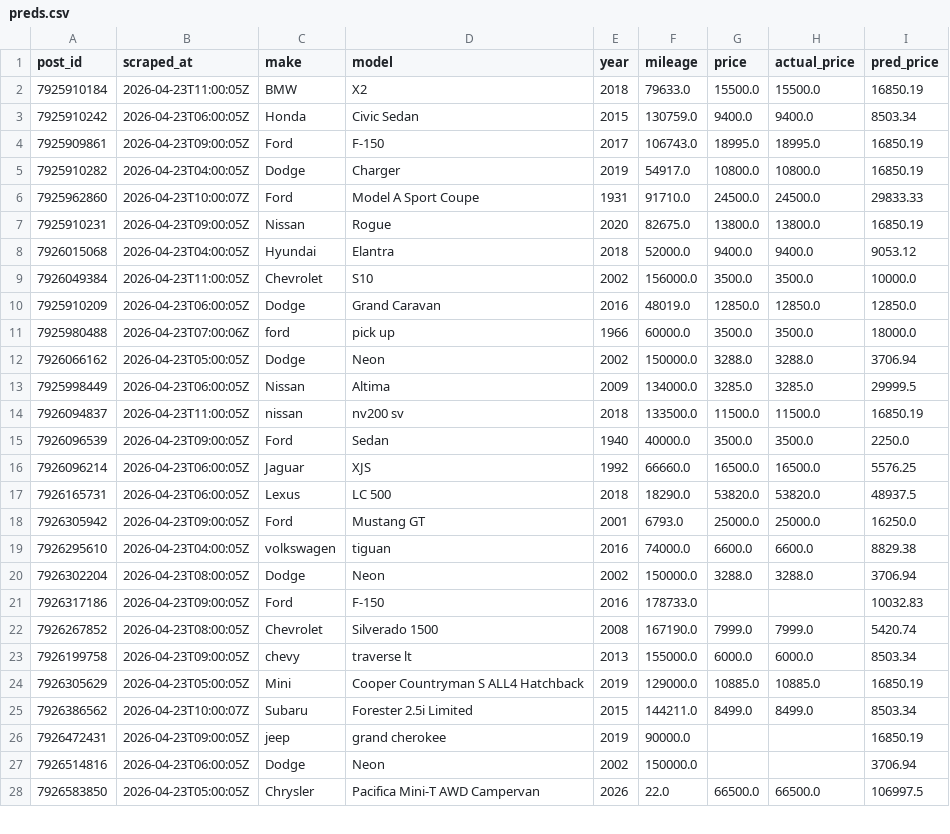
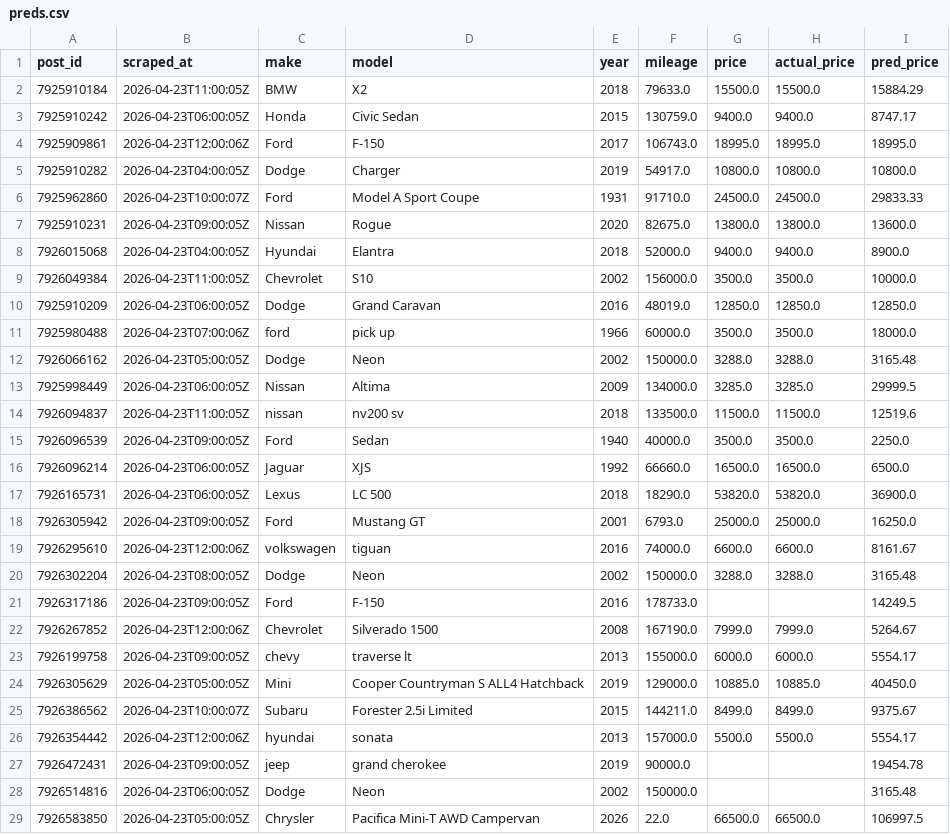
Before and after one commit to OPIM5512-ftg25004/myscrapers-gk, a CSV file: results/preds.csv, drawn as a sheet; only a part is shown; the diff covers the shown part only.

```diff
--- a/results/preds.csv
+++ b/results/preds.csv
@@ -1,9 +1,9 @@
 post_id,scraped_at,make,model,year,mileage,price,actual_price,pred_price
-7925910184,2026-04-23T11:00:05Z,BMW,X2,2018,79633.0,15500.0,15500.0,16850.19
-7925910242,2026-04-23T06:00:05Z,Honda,Civic Sedan,2015,130759.0,9400.0,9400.0,8503.34
-7925909861,2026-04-23T09:00:05Z,Ford,F-150,2017,106743.0,18995.0,18995.0,16850.19
-7925910282,2026-04-23T04:00:05Z,Dodge,Charger,2019,54917.0,10800.0,10800.0,16850.19
+7925910184,2026-04-23T11:00:05Z,BMW,X2,2018,79633.0,15500.0,15500.0,15884.29
+7925910242,2026-04-23T06:00:05Z,Honda,Civic Sedan,2015,130759.0,9400.0,9400.0,8747.17
+7925909861,2026-04-23T12:00:06Z,Ford,F-150,2017,106743.0,18995.0,18995.0,18995.0
+7925910282,2026-04-23T04:00:05Z,Dodge,Charger,2019,54917.0,10800.0,10800.0,10800.0
 7925962860,2026-04-23T10:00:07Z,Ford,Model A Sport Coupe,1931,91710.0,24500.0,24500.0,29833.33
-7925910231,2026-04-23T09:00:05Z,Nissan,Rogue,2020,82675.0,13800.0,13800.0,16850.19
-7926015068,2026-04-23T04:00:05Z,Hyundai,Elantra,2018,52000.0,9400.0,9400.0,9053.12
+7925910231,2026-04-23T09:00:05Z,Nissan,Rogue,2020,82675.0,13800.0,13800.0,13600.0
+7926015068,2026-04-23T04:00:05Z,Hyundai,Elantra,2018,52000.0,9400.0,9400.0,8900.0
 7926049384,2026-04-23T11:00:05Z,Chevrolet,S10,2002,156000.0,3500.0,3500.0,10000.0
@@ -11,18 +11,19 @@ post_id,scraped_at,make,model,year,mileage,price,actual_price,pred_price
 7925980488,2026-04-23T07:00:06Z,ford,pick up,1966,60000.0,3500.0,3500.0,18000.0
-7926066162,2026-04-23T05:00:05Z,Dodge,Neon,2002,150000.0,3288.0,3288.0,3706.94
+7926066162,2026-04-23T05:00:05Z,Dodge,Neon,2002,150000.0,3288.0,3288.0,3165.48
 7925998449,2026-04-23T06:00:05Z,Nissan,Altima,2009,134000.0,3285.0,3285.0,29999.5
-7926094837,2026-04-23T11:00:05Z,nissan,nv200 sv,2018,133500.0,11500.0,11500.0,16850.19
+7926094837,2026-04-23T11:00:05Z,nissan,nv200 sv,2018,133500.0,11500.0,11500.0,12519.6
 7926096539,2026-04-23T09:00:05Z,Ford,Sedan,1940,40000.0,3500.0,3500.0,2250.0
-7926096214,2026-04-23T06:00:05Z,Jaguar,XJS,1992,66660.0,16500.0,16500.0,5576.25
-7926165731,2026-04-23T06:00:05Z,Lexus,LC 500,2018,18290.0,53820.0,53820.0,48937.5
+7926096214,2026-04-23T06:00:05Z,Jaguar,XJS,1992,66660.0,16500.0,16500.0,6500.0
+7926165731,2026-04-23T06:00:05Z,Lexus,LC 500,2018,18290.0,53820.0,53820.0,36900.0
 7926305942,2026-04-23T09:00:05Z,Ford,Mustang GT,2001,6793.0,25000.0,25000.0,16250.0
-7926295610,2026-04-23T04:00:05Z,volkswagen,tiguan,2016,74000.0,6600.0,6600.0,8829.38
-7926302204,2026-04-23T08:00:05Z,Dodge,Neon,2002,150000.0,3288.0,3288.0,3706.94
-7926317186,2026-04-23T09:00:05Z,Ford,F-150,2016,178733.0,,,10032.83
-7926267852,2026-04-23T08:00:05Z,Chevrolet,Silverado 1500,2008,167190.0,7999.0,7999.0,5420.74
-7926199758,2026-04-23T09:00:05Z,chevy,traverse lt,2013,155000.0,6000.0,6000.0,8503.34
-7926305629,2026-04-23T05:00:05Z,Mini,Cooper Countryman S ALL4 Hatchback,2019,129000.0,10885.0,10885.0,16850.19
-7926386562,2026-04-23T10:00:07Z,Subaru,Forester 2.5i Limited,2015,144211.0,8499.0,8499.0,8503.34
-7926472431,2026-04-23T09:00:05Z,jeep,grand cherokee,2019,90000.0,,,16850.19
-7926514816,2026-04-23T06:00:05Z,Dodge,Neon,2002,150000.0,,,3706.94
+7926295610,2026-04-23T12:00:06Z,volkswagen,tiguan,2016,74000.0,6600.0,6600.0,8161.67
+7926302204,2026-04-23T08:00:05Z,Dodge,Neon,2002,150000.0,3288.0,3288.0,3165.48
+7926317186,2026-04-23T09:00:05Z,Ford,F-150,2016,178733.0,,,14249.5
+7926267852,2026-04-23T12:00:06Z,Chevrolet,Silverado 1500,2008,167190.0,7999.0,7999.0,5264.67
+7926199758,2026-04-23T09:00:05Z,chevy,traverse lt,2013,155000.0,6000.0,6000.0,5554.17
+7926305629,2026-04-23T05:00:05Z,Mini,Cooper Countryman S ALL4 Hatchback,2019,129000.0,10885.0,10885.0,40450.0
+7926386562,2026-04-23T10:00:07Z,Subaru,Forester 2.5i Limited,2015,144211.0,8499.0,8499.0,9375.67
+7926354442,2026-04-23T12:00:06Z,hyundai,sonata,2013,157000.0,5500.0,5500.0,5554.17
+7926472431,2026-04-23T09:00:05Z,jeep,grand cherokee,2019,90000.0,,,19454.78
+7926514816,2026-04-23T06:00:05Z,Dodge,Neon,2002,150000.0,,,3165.48
 7926583850,2026-04-23T05:00:05Z,Chrysler,Pacifica Mini-T AWD Campervan,2026,22.0,66500.0,66500.0,106997.5
```
Also changed, not shown: 45 edited cells elsewhere in this file, results/importance.csv.
